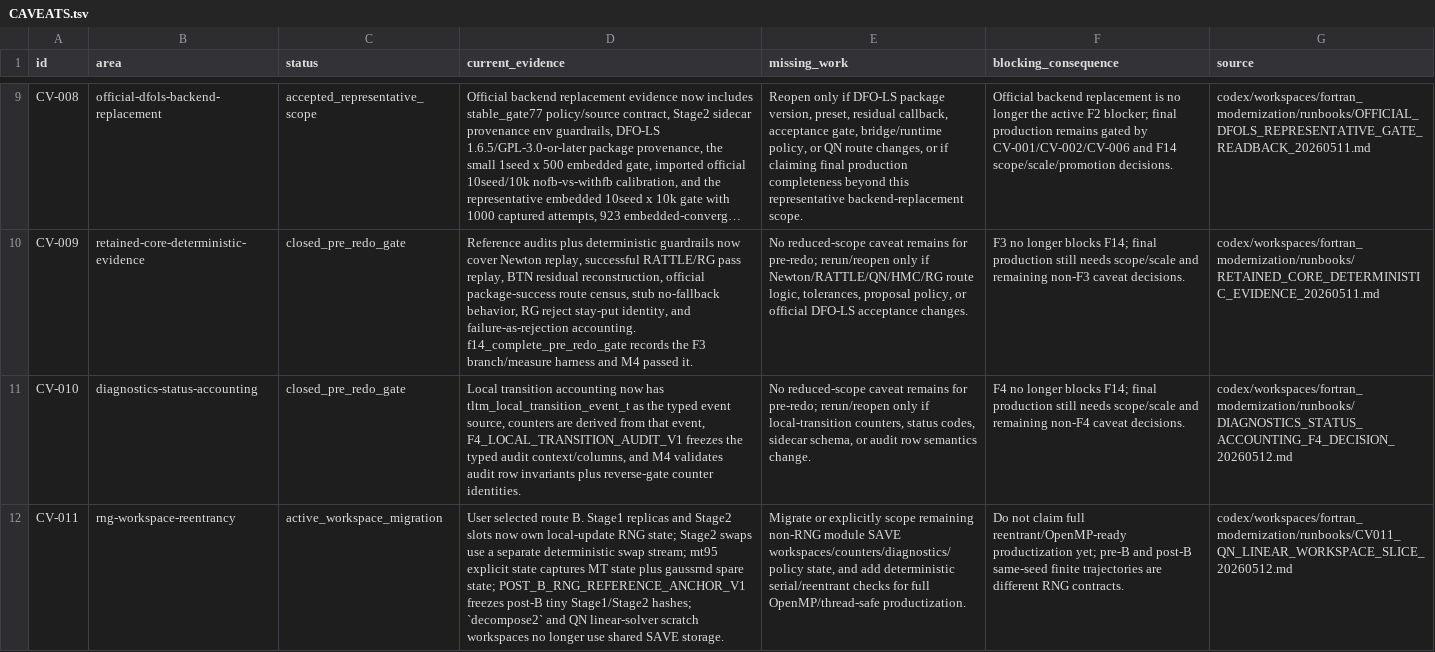
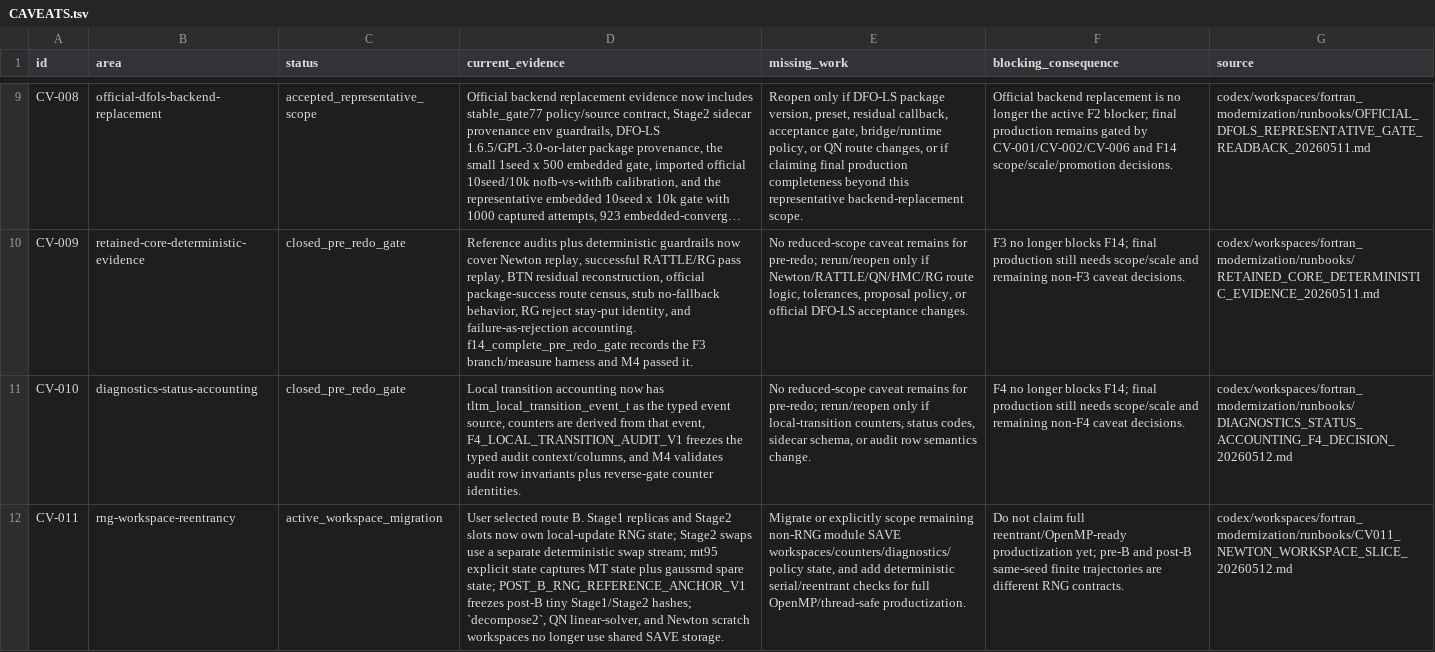
Before and after one commit to C-Y-Chou/generalized-thimble-hmc, a TSV file: codex/workspaces/fortran_modernization/state/CAVEATS.tsv, drawn as a sheet; only a part is shown, gaps mark what is left out; long unchanged cells end in …; the diff names each change by its address in the sheet, - before the commit and + after, or states it on an @@ line.

Commit message:
Migrate Newton constraint scratch workspace

```diff
--- a/codex/workspaces/fortran_modernization/state/CAVEATS.tsv
+++ b/codex/workspaces/fortran_modernization/state/CAVEATS.tsv
-D12 (current_evidence): …Stage1/Stage2 hashes; `decompose2` and QN linear-solver scratch workspaces…
+D12 (current_evidence): …Stage1/Stage2 hashes; `decompose2`, QN linear-solver, and Newton scratch workspaces…
-G12 (source): codex/workspaces/fortran_modernization/runbooks/CV011_QN_LINEAR_WORKSPACE_SLICE_20260512.md
+G12 (source): codex/workspaces/fortran_modernization/runbooks/CV011_NEWTON_WORKSPACE_SLICE_20260512.md
```
Also changed, not shown: codex/workspaces/fortran_modernization/state/OPEN_ITEMS.tsv, 10 other files.
